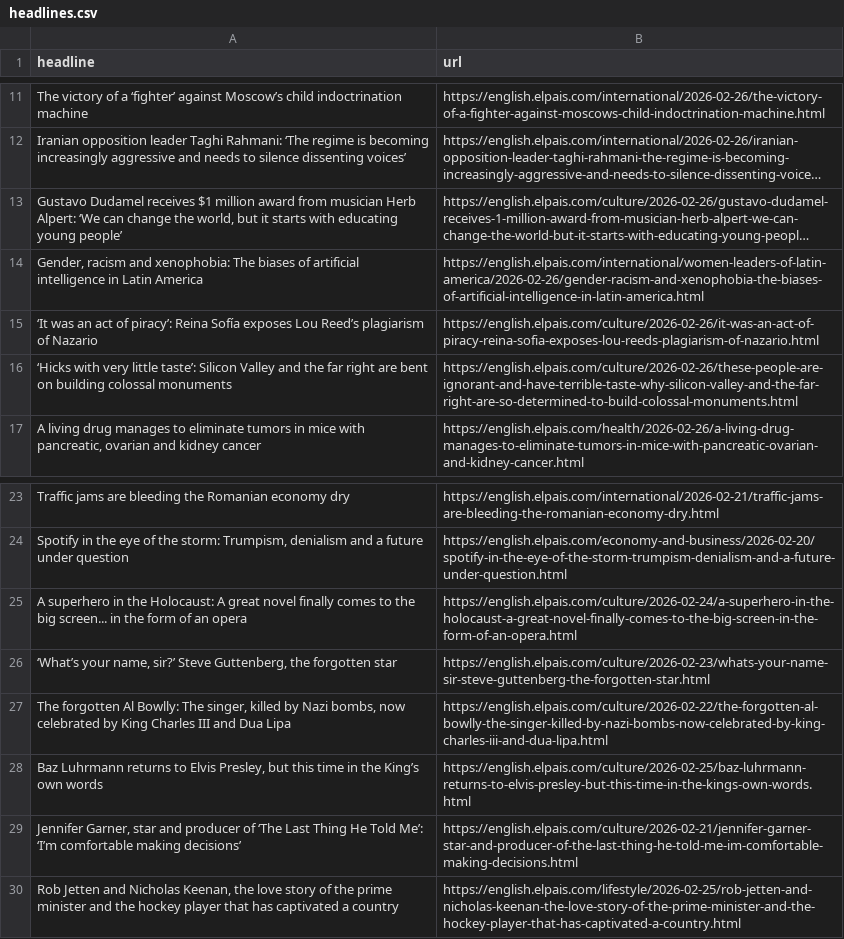
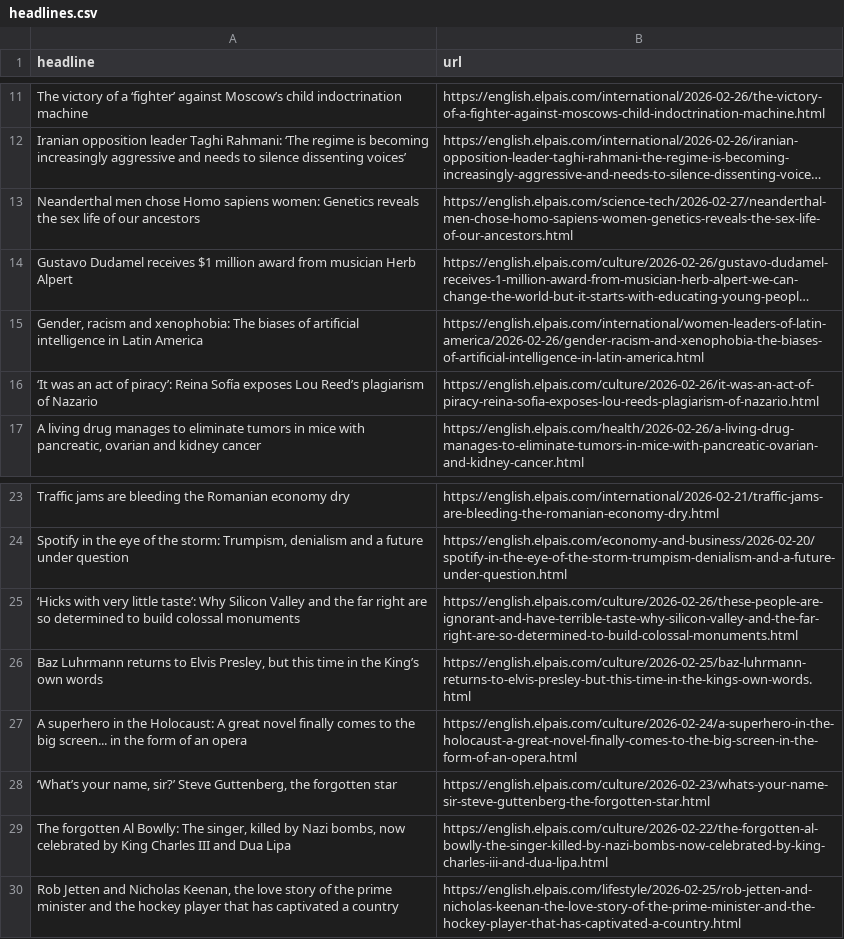
Before and after one commit to cmgsalazar/el-pais-autoscraper, a CSV file: headlines.csv, drawn as a sheet; only a part is shown, gaps mark what is left out; long unchanged cells end in …; removed rows and columns are numbered as before the commit, all else as after; the diff names each change by its address in the sheet, - before the commit and + after, or states it on an @@ line.

```diff
--- a/headlines.csv
+++ b/headlines.csv
+row 13: Neanderthal men chose Homo sapiens women: Genetics reveals the sex life of our ancestors | https://english.elpais.com/science-tech/2026-02-27/neanderthal-men-chose-homo-sapiens-women-genetics-reveals-the-sex-life-of-our-ancestors.html
-A14 (headline): …musician Herb Alpert: ‘We can change the world, but it starts with educating young people’
+A14 (headline): …musician Herb Alpert
-row 16: ‘Hicks with very little taste’: Silicon Valley and the far right are bent on building colossal monuments | https://english.elpais.com/culture/2026-02-26/these-people-are-ignorant-and-have-terrible-taste-why-silicon-valley-and-the-far-right-are-so-determined-to-build-colossal-monuments.html
+row 25: ‘Hicks with very little taste’: Why Silicon Valley and the far right are so determined to build colossal monuments | https://english.elpais.com/culture/2026-02-26/these-people-are-ignorant-and-have-terrible-taste-why-silicon-valley-and-the-far-right-are-so-determined-to-build-colossal-monuments.html
@@ row 28 moved to row 26: Baz Luhrmann returns to Elvis Presley, b… @@
-row 29: Jennifer Garner, star and producer of ‘The Last Thing He Told Me’: ‘I’m comfortable making decisions’ | https://english.elpais.com/culture/2026-02-21/jennifer-garner-star-and-producer-of-the-last-thing-he-told-me-im-comfortable-making-decisions.html
```
